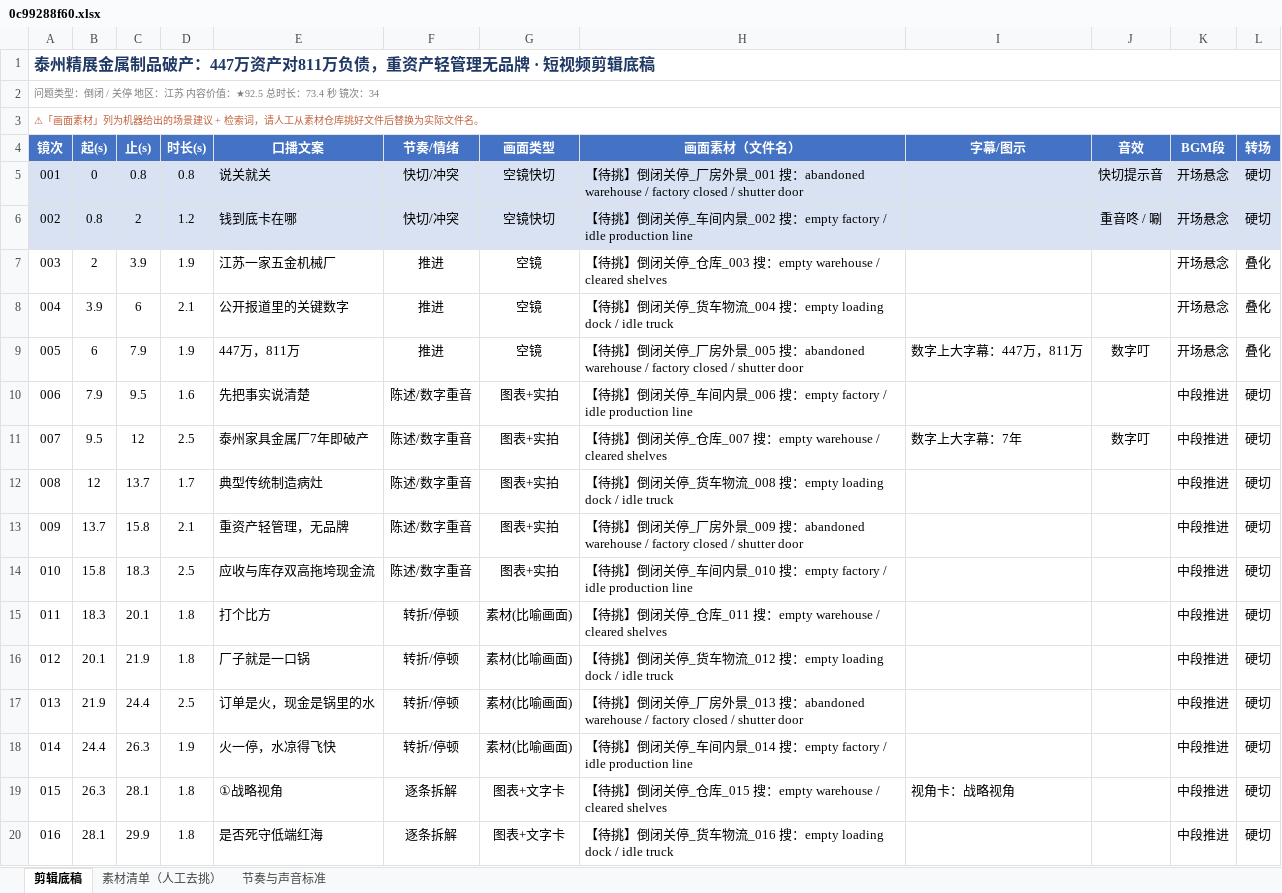
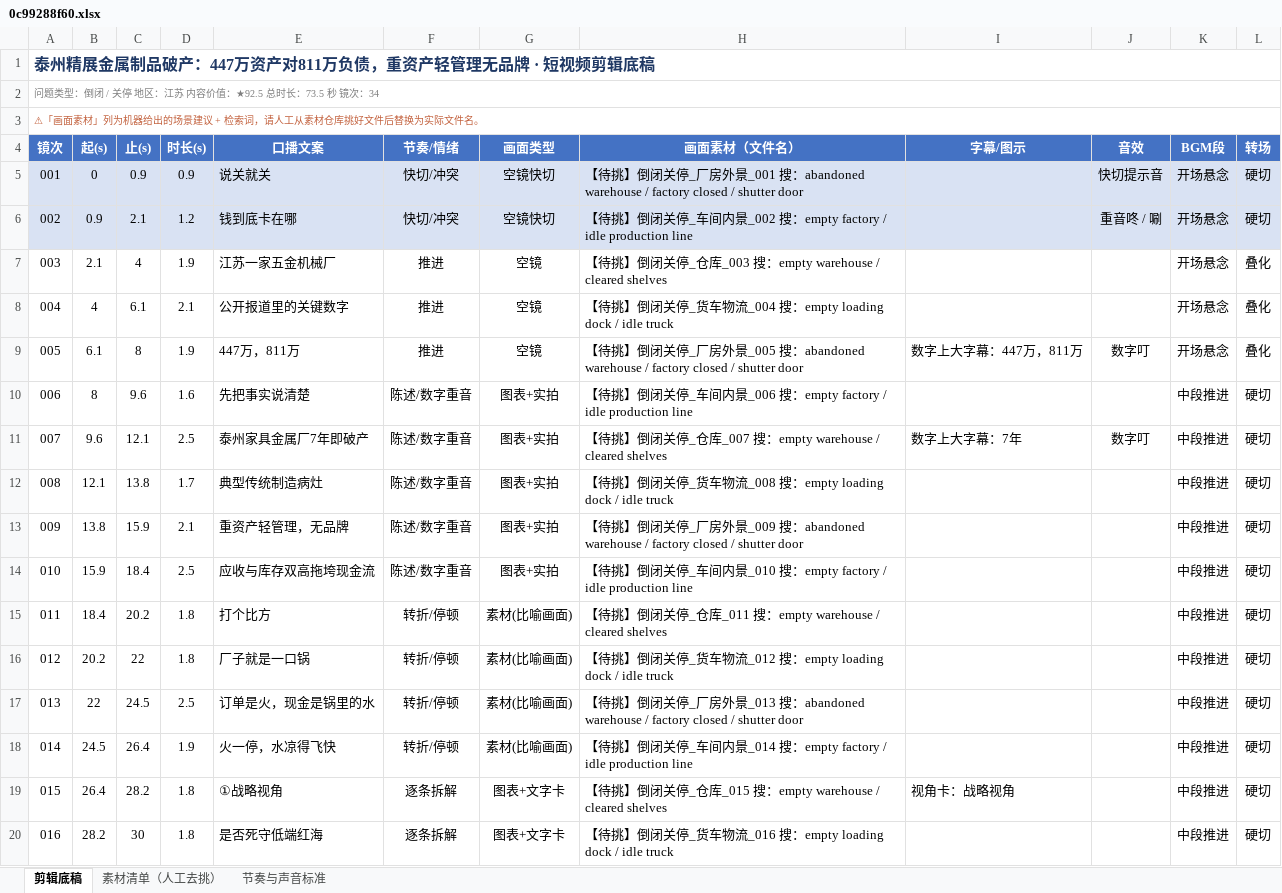
Before and after one commit to tedvong894/yrd-mfg-intel, an Excel workbook: workshop/0c99288f60.xlsx, sheet 剪辑底稿, drawn as a sheet; only a part is shown; values as stored, in another font and other column widths than the file's, no borders; the diff covers the shown part only; the diff names each change by its address in the sheet, - before the commit and + after, or states it on an @@ line.

```diff
--- a/workshop/0c99288f60.xlsx (sheet 剪辑底稿)
+++ b/workshop/0c99288f60.xlsx (sheet 剪辑底稿)
-A2 (镜次): …总时长：73.4 秒 镜次…
+A2 (镜次): …总时长：73.5 秒 镜次…
-C5 (止(s)): 0.8
+C5 (止(s)): 0.9
-D5 (时长(s)): 0.8
+D5 (时长(s)): 0.9
-B6 (起(s)): 0.8
+B6 (起(s)): 0.9
-C6 (止(s)): 2
+C6 (止(s)): 2.1
-B7 (起(s)): 2
+B7 (起(s)): 2.1
-C7 (止(s)): 3.9
+C7 (止(s)): 4
-B8 (起(s)): 3.9
+B8 (起(s)): 4
-C8 (止(s)): 6
+C8 (止(s)): 6.1
-B9 (起(s)): 6
+B9 (起(s)): 6.1
-C9 (止(s)): 7.9
+C9 (止(s)): 8
-B10 (起(s)): 7.9
+B10 (起(s)): 8
-C10 (止(s)): 9.5
+C10 (止(s)): 9.6
-B11 (起(s)): 9.5
+B11 (起(s)): 9.6
-C11 (止(s)): 12
+C11 (止(s)): 12.1
-B12 (起(s)): 12
+B12 (起(s)): 12.1
-C12 (止(s)): 13.7
+C12 (止(s)): 13.8
-B13 (起(s)): 13.7
+B13 (起(s)): 13.8
-C13 (止(s)): 15.8
+C13 (止(s)): 15.9
-B14 (起(s)): 15.8
+B14 (起(s)): 15.9
-C14 (止(s)): 18.3
+C14 (止(s)): 18.4
-B15 (起(s)): 18.3
+B15 (起(s)): 18.4
-C15 (止(s)): 20.1
+C15 (止(s)): 20.2
-B16 (起(s)): 20.1
+B16 (起(s)): 20.2
-C16 (止(s)): 21.9
+C16 (止(s)): 22
-B17 (起(s)): 21.9
+B17 (起(s)): 22
-C17 (止(s)): 24.4
+C17 (止(s)): 24.5
-B18 (起(s)): 24.4
+B18 (起(s)): 24.5
-C18 (止(s)): 26.3
+C18 (止(s)): 26.4
-B19 (起(s)): 26.3
+B19 (起(s)): 26.4
-C19 (止(s)): 28.1
+C19 (止(s)): 28.2
-B20 (起(s)): 28.1
+B20 (起(s)): 28.2
-C20 (止(s)): 29.9
+C20 (止(s)): 30
```
Also changed, not shown: 36 edited cells elsewhere in this sheet, sheet 节奏与声音标准.
